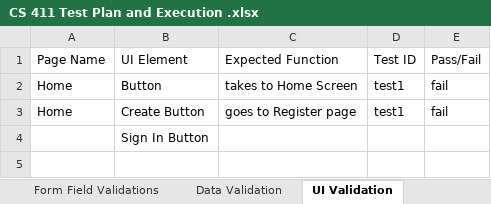
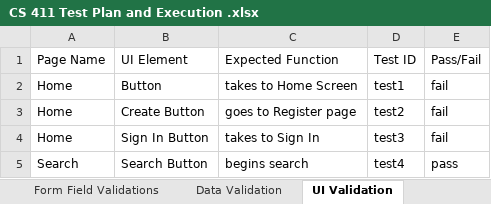
Before and after one commit to fivcn/cs411, an Excel workbook: Final Project Docs/CS 411 Test Plan and Execution .xlsx, sheet UI Validation, drawn as a sheet; values as stored, in another font and other column widths than the file's, no borders; charts and pictures not drawn; the diff names each change by its address in the sheet, - before the commit and + after, or states it on an @@ line.

```diff
--- a/Final Project Docs/CS 411 Test Plan and Execution .xlsx (sheet UI Validation)
+++ b/Final Project Docs/CS 411 Test Plan and Execution .xlsx (sheet UI Validation)
-D3 (Test ID): test1
+D3 (Test ID): test2
-A4 (Page Name): (empty)
+A4 (Page Name): Home
-C4 (Expected Function): (empty)
+C4 (Expected Function): takes to Sign In
-D4 (Test ID): (empty)
+D4 (Test ID): test3
-E4 (Pass/Fail): (empty)
+E4 (Pass/Fail): fail
+row 5: Search | Search Button | begins search | test4 | pass
```
Also changed, not shown: sheet Remediation, sheet Form Field Validations, sheet Data Validation, 20 other files.
